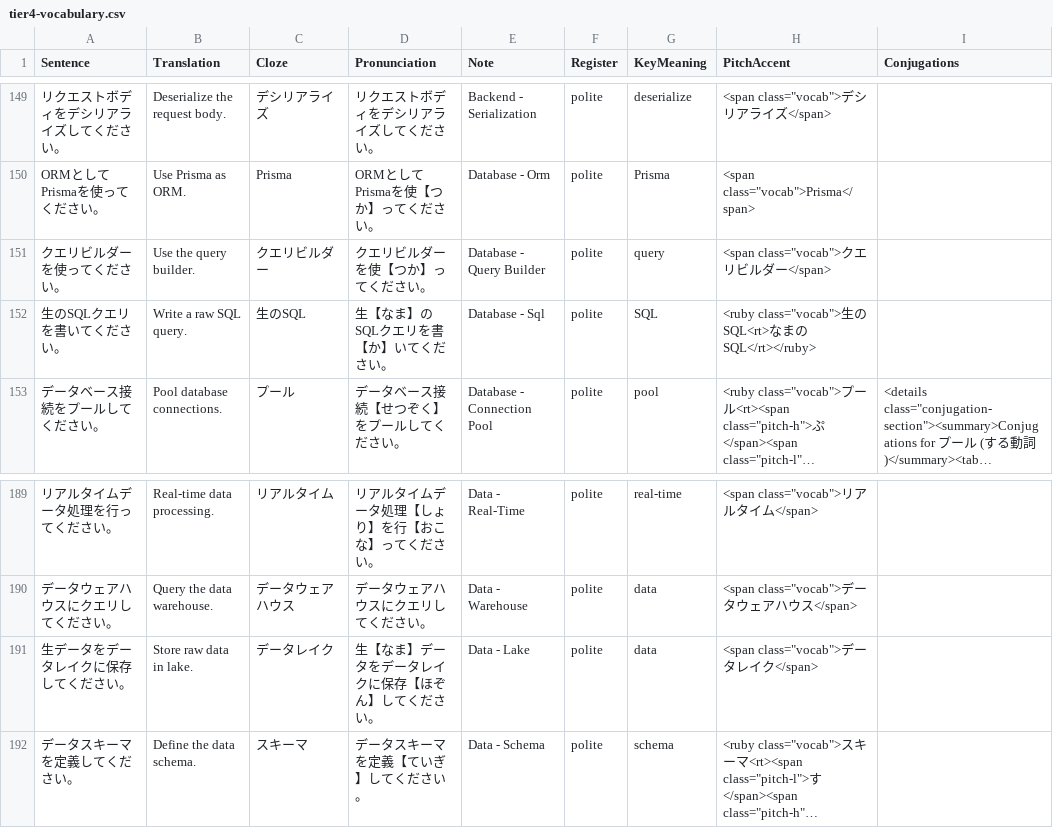
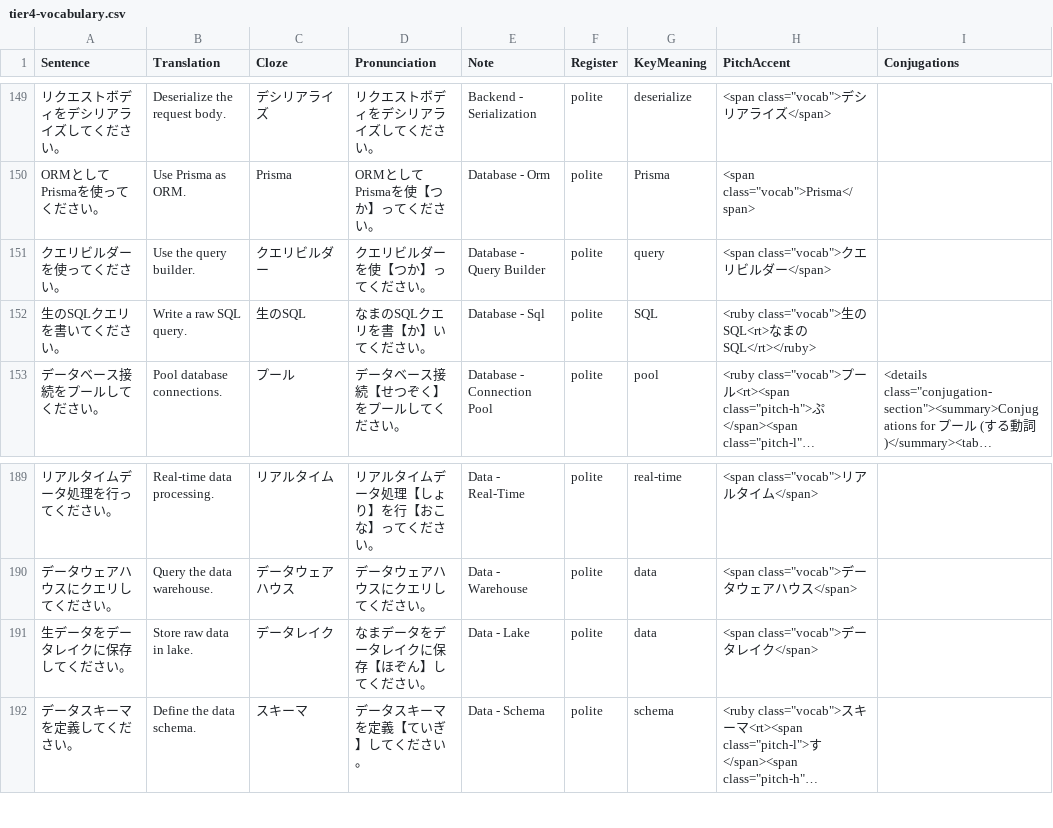
Before and after one commit to KakkoiDev/nihongo-it-anki, a CSV file: tier4-vocabulary.csv, drawn as a sheet; only a part is shown, gaps mark what is left out; long unchanged cells end in …; the diff names each change by its address in the sheet, - before the commit and + after, or states it on an @@ line.

```diff
--- a/tier4-vocabulary.csv
+++ b/tier4-vocabulary.csv
-D152 (Pronunciation): 生【なま】のSQLクエリを書【か】いてください。
+D152 (Pronunciation): なまのSQLクエリを書【か】いてください。
-D191 (Pronunciation): 生【なま】データをデータレイクに保存【ほぞん】してください。
+D191 (Pronunciation): なまデータをデータレイクに保存【ほぞん】してください。
```
Also changed, not shown: tier2-vocabulary.csv, 1 other file.
